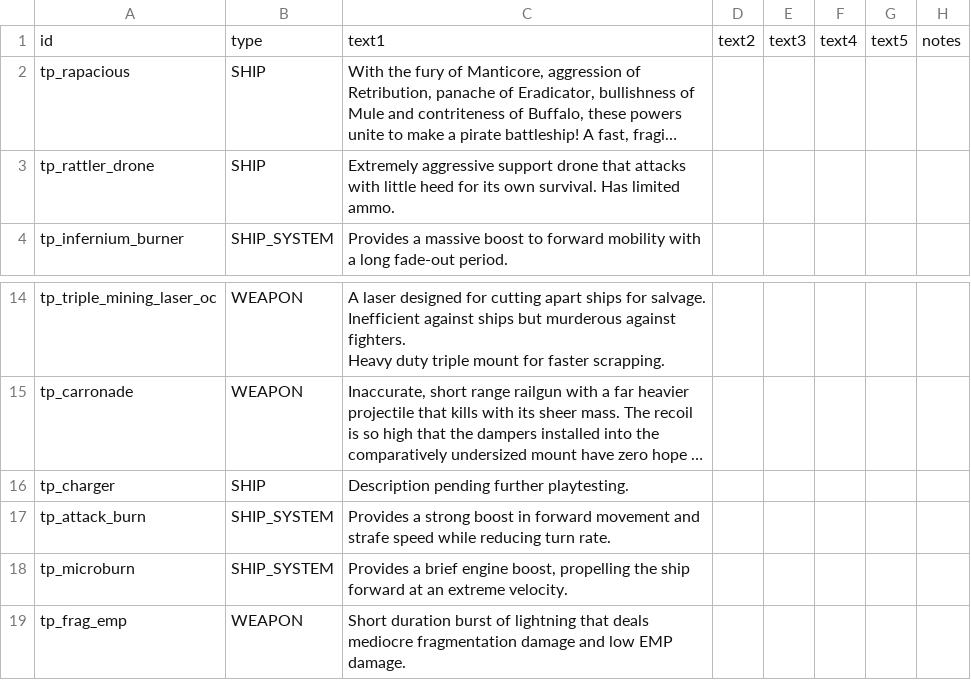
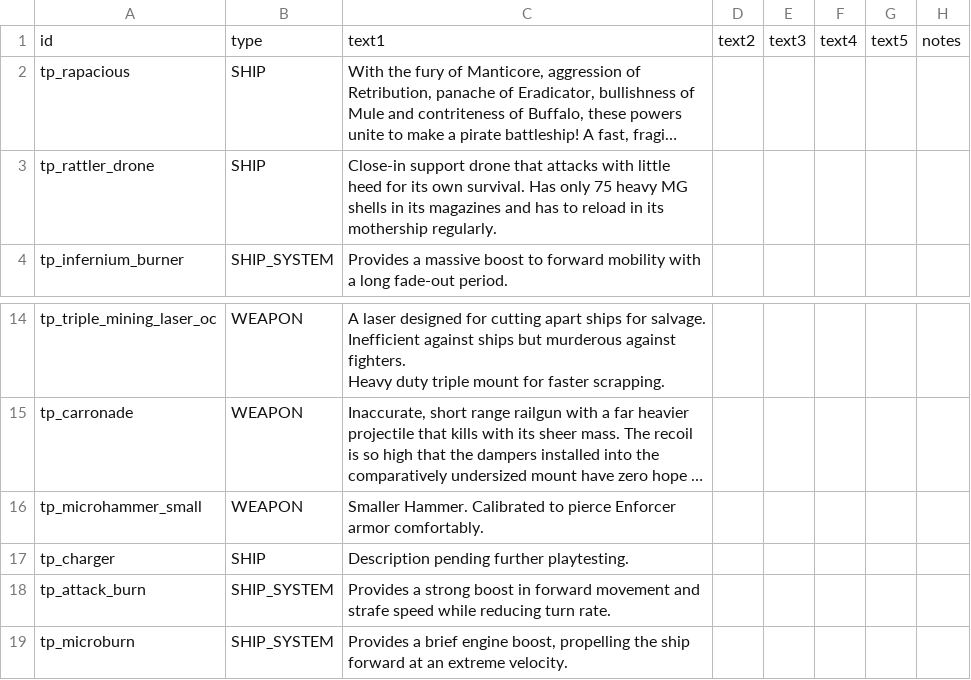
Before and after one commit to Auraekon/TerriblePirates, a CSV file: data/strings/descriptions.csv, drawn as a sheet; only a part is shown, gaps mark what is left out; the shorter side is filled out with more unchanged rows; long unchanged cells end in …; the diff names each change by its address in the sheet, - before the commit and + after, or states it on an @@ line.

```diff
--- a/data/strings/descriptions.csv
+++ b/data/strings/descriptions.csv
-C3: Extremely aggressive support drone that attacks with little heed for its own survival. Has limited ammo.
+C3: Close-in support drone that attacks with little heed for its own survival. Has only 75 heavy MG shells in its magazines and has to reload in its mothership regularly.
+row 16: tp_microhammer_small | WEAPON | Smaller Hammer. Calibrated to pierce Enforcer armor comfortably.
```
Also changed, not shown: data/hulls/wing_data.csv, data/weapons/weapon_data.csv, 7 other files.
